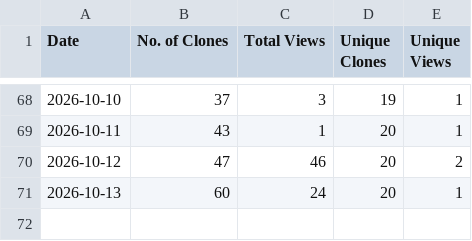
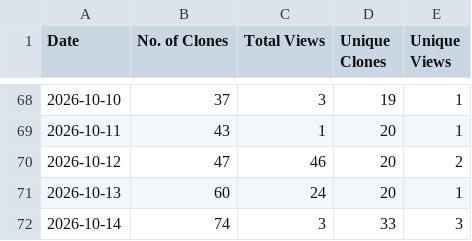
Before and after one commit to sivasubramoniam-js/the-dev-summary, a CSV file: traffic.csv, drawn as a sheet; only a part is shown, gaps mark what is left out.

Commit message:
Update repository traffic insights [skip ci]

```diff
--- a/traffic.csv
+++ b/traffic.csv
@@ -71 +71,2 @@ Date,No. of Clones,Total Views,Unique Clones,Unique Views
 2026-10-13,60,24,20,1
+2026-10-14,74,3,33,3
```
Also changed, not shown: 1 other file.
